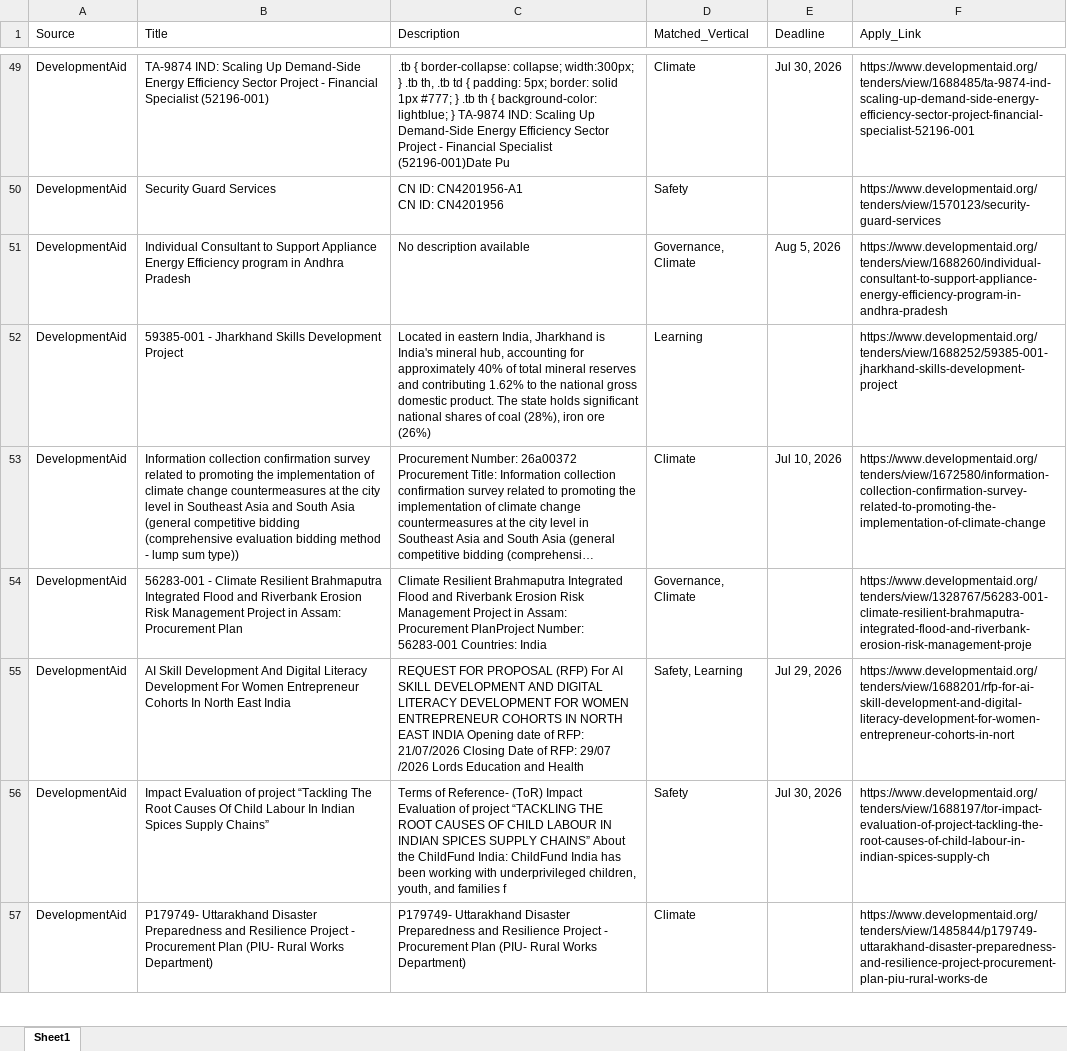
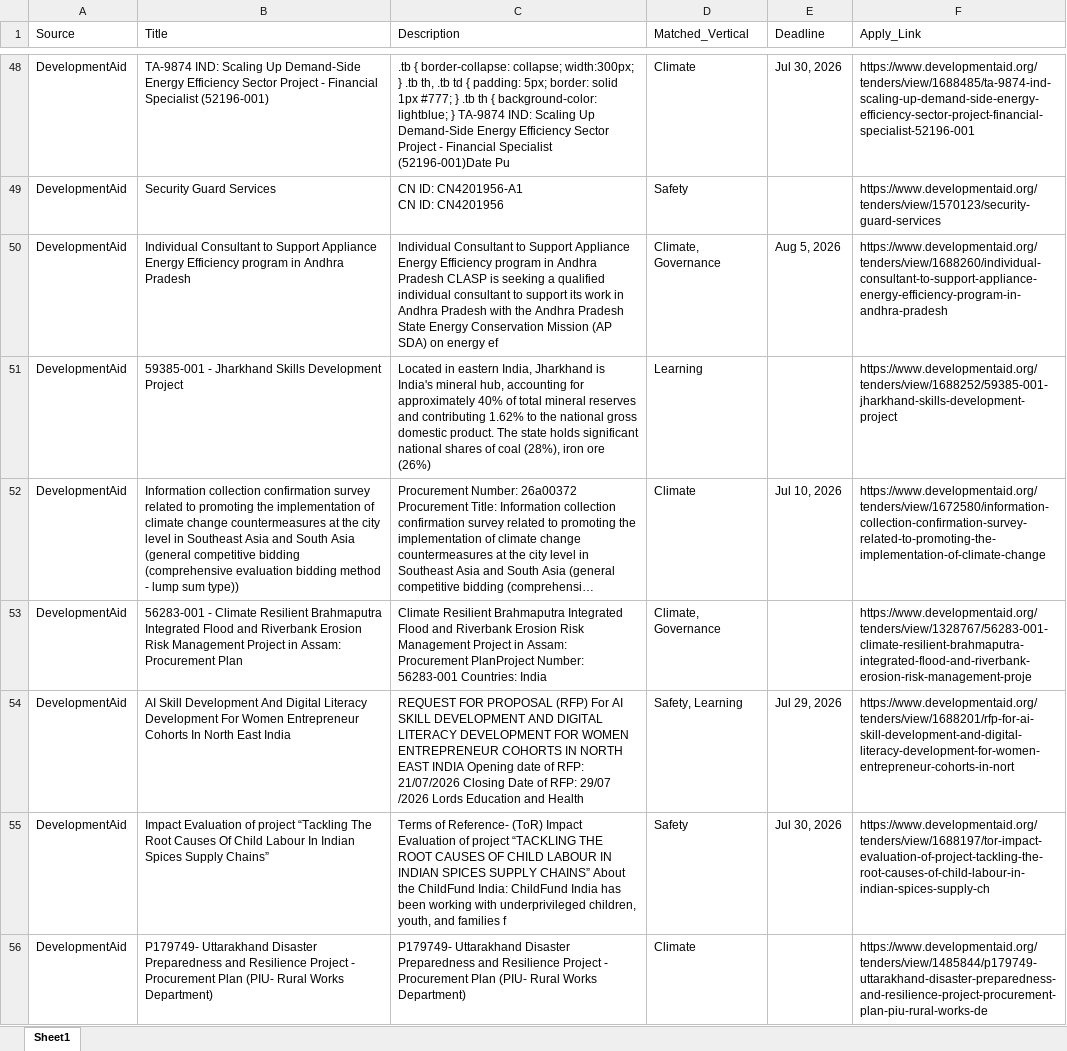
Before and after one commit to RajuSakshena/jobs-scraping-pipeline, an Excel workbook: output/Combined.xlsx, sheet Sheet1, drawn as a sheet; only a part is shown, gaps mark what is left out; long unchanged cells end in …; values as stored, in another font and other column widths than the file's, no borders; addresses are those after the commit; the diff covers the shown part only; the diff names each change by its address in the sheet, - before the commit and + after, or states it on an @@ line.

```diff
--- a/output/Combined.xlsx (sheet Sheet1)
+++ b/output/Combined.xlsx (sheet Sheet1)
-C50 (Description): No description available
+C50 (Description): Individual Consultant to Support Appliance Energy Efficiency program in Andhra Pradesh CLASP is seeking a qualified individual consultant to support its work in Andhra Pradesh with the Andhra Pradesh State Energy Conservation Mission (AP SDA) on energy ef
-D50 (Matched_Vertical): Governance, Climate
+D50 (Matched_Vertical): Climate, Governance
-D53 (Matched_Vertical): Governance, Climate
+D53 (Matched_Vertical): Climate, Governance
```
Also changed, not shown: 1 added row, 2 removed rows, 4 moved rows and 5 edited cells elsewhere in this sheet.
